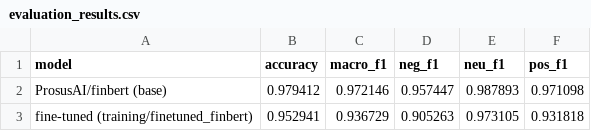
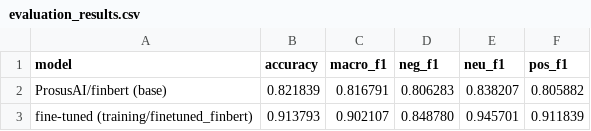
Before and after one commit to Adam210503/finbert-sentiment-analytics, a CSV file: training/evaluation_results.csv, drawn as a sheet.

Commit message:
feat: add FiQA 2018 to training corpus and update docs
- training/prepare_data.py: add FiQA 2018 (1,213 samples) alongside
  Financial PhraseBank; remap FiQA labels {0→2, 1→1, 2→0} to canonical
  scheme; combined corpus ~6,050 samples shuffled before stratified split
- training/train.py: fix missing sys.path setup for utils import
- training/evaluation_results.csv: updated results from retrain on combined
  corpus (fine-tuned macro F1 0.9021 vs base 0.8168, delta +0.0853)
- training/confusion_*.png: updated confusion matrices from retrain
- README.md: full rewrite — accurate model card with evaluation table,
  updated architecture, FiQA in tech stack, corrected Python version to 3.11
- requirements.txt: add scipy>=1.11.0 and statsmodels>=0.14.0
- .gitignore: add .DS_Store, IDE folders, training/models/

```diff
--- a/training/evaluation_results.csv
+++ b/training/evaluation_results.csv
@@ -1,3 +1,3 @@
 model,accuracy,macro_f1,neg_f1,neu_f1,pos_f1
-ProsusAI/finbert (base),0.979412,0.972146,0.957447,0.987893,0.971098
-fine-tuned (training/finetuned_finbert),0.952941,0.936729,0.905263,0.973105,0.931818
+ProsusAI/finbert (base),0.821839,0.816791,0.806283,0.838207,0.805882
+fine-tuned (training/finetuned_finbert),0.913793,0.902107,0.848780,0.945701,0.911839
```
Also changed, not shown: 7 other files.
